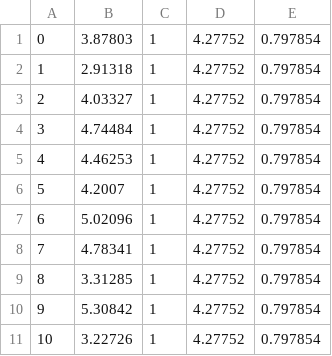
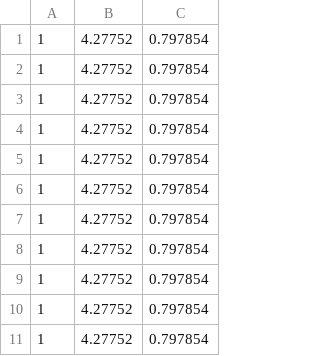
Before and after one commit to poliprojects/BNPlib, a CSV file: csv/clust_uni.csv, drawn as a sheet; only a part is shown; the diff names each change by its address in the sheet, - before the commit and + after, or states it on an @@ line.

```diff
--- a/csv/clust_uni.csv
+++ b/csv/clust_uni.csv
-column A, rows 1-11: 0 | 1 | 2 | 3 | 4 | 5 | 6 | 7 | 8 | 9 | 10
-column B, rows 1-11: 3.87803 | 2.91318 | 4.03327 | 4.74484 | 4.46253 | 4.2007 | 5.02096 | 4.78341 | 3.31285 | 5.30842 | 3.22726
```
Also changed, not shown: 1 other file.
